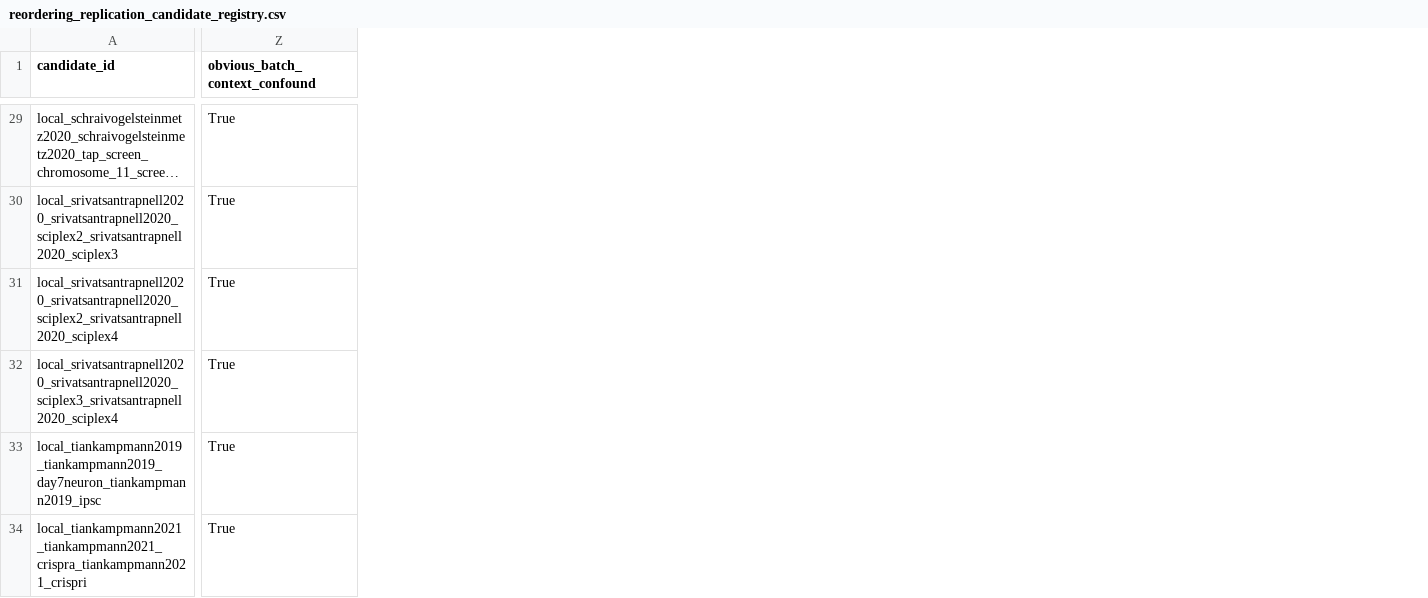
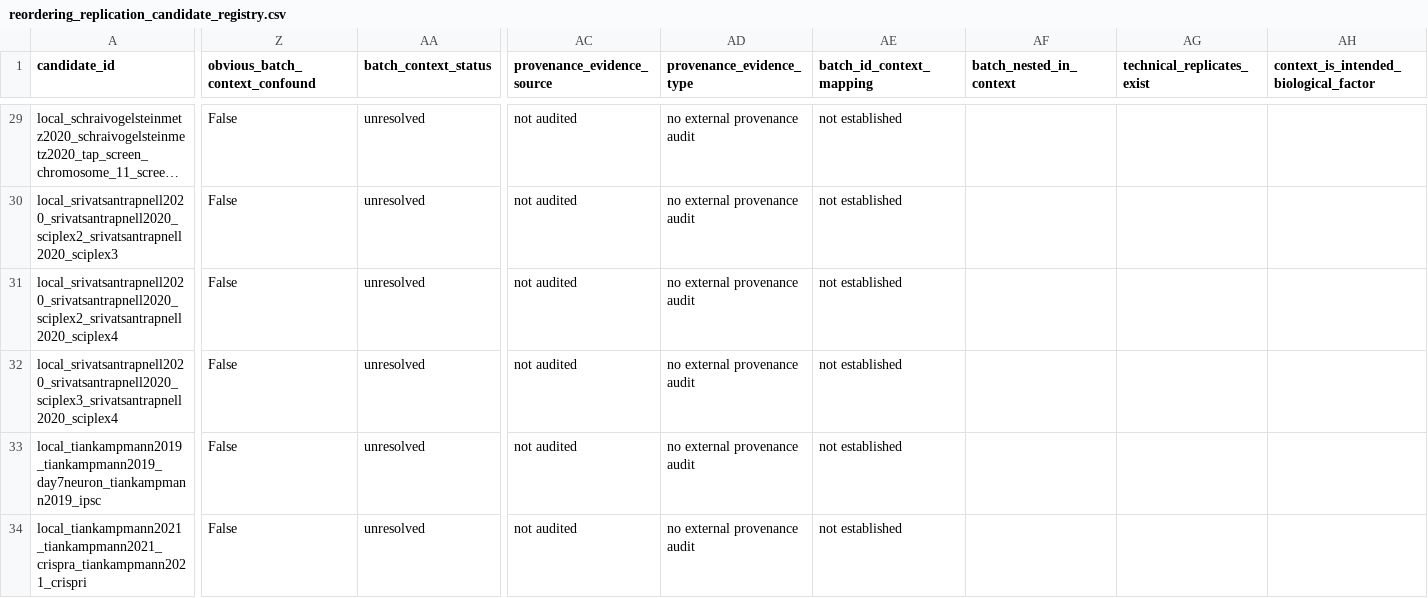
Before and after one commit to Neabigmo/PTL, a CSV file: artifacts/manifests/reordering_replication_candidate_registry.csv, drawn as a sheet; only a part is shown, gaps mark what is left out; long unchanged cells end in …; the diff covers the shown part only; the diff names each change by its address in the sheet, - before the commit and + after, or states it on an @@ line.

```diff
--- a/artifacts/manifests/reordering_replication_candidate_registry.csv
+++ b/artifacts/manifests/reordering_replication_candidate_registry.csv
+column AA (batch_context_status), rows 29-34: all unresolved
+column AC (provenance_evidence_source), rows 29-34: all not audited
+column AD (provenance_evidence_type), rows 29-34: all no external provenance audit
+column AE (batch_id_context_mapping), rows 29-34: all not established
+column AF (batch_nested_in_context), empty
+column AG (technical_replicates_exist), empty
+column AH, row 1: context_is_intended_biological_factor
-Z29:Z34 (obvious_batch_context_confound): True
+Z29:Z34 (obvious_batch_context_confound): False
```
Also changed, not shown: 2 added columns and 33 edited cells elsewhere in this file, 14 other files.
